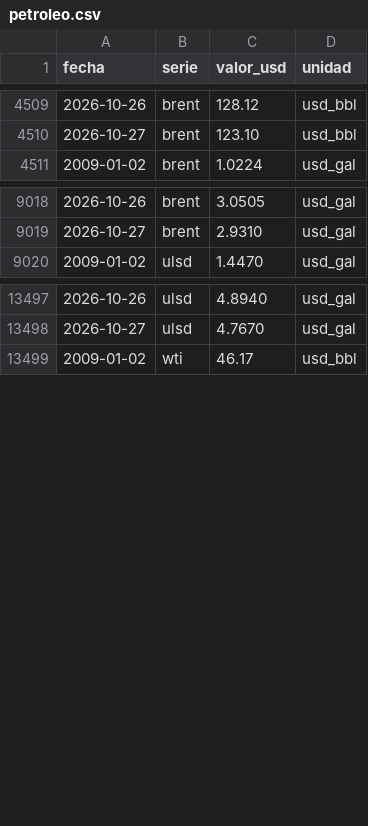
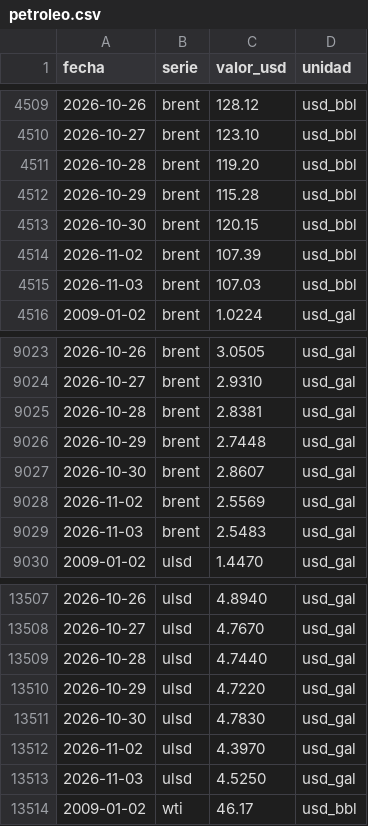
Before and after one commit to alanhlopez/petropar-tracker, a CSV file: data/petroleo.csv, drawn as a sheet; only a part is shown, gaps mark what is left out; the diff covers the shown part only.

```diff
--- a/data/petroleo.csv
+++ b/data/petroleo.csv
@@ -4510,2 +4510,7 @@ fecha,serie,valor_usd,unidad
 2026-10-27,brent,123.10,usd_bbl
+2026-10-28,brent,119.20,usd_bbl
+2026-10-29,brent,115.28,usd_bbl
+2026-10-30,brent,120.15,usd_bbl
+2026-11-02,brent,107.39,usd_bbl
+2026-11-03,brent,107.03,usd_bbl
 2009-01-02,brent,1.0224,usd_gal
@@ -9019,2 +9024,7 @@ fecha,serie,valor_usd,unidad
 2026-10-27,brent,2.9310,usd_gal
+2026-10-28,brent,2.8381,usd_gal
+2026-10-29,brent,2.7448,usd_gal
+2026-10-30,brent,2.8607,usd_gal
+2026-11-02,brent,2.5569,usd_gal
+2026-11-03,brent,2.5483,usd_gal
 2009-01-02,ulsd,1.4470,usd_gal
@@ -13498,2 +13508,7 @@ fecha,serie,valor_usd,unidad
 2026-10-27,ulsd,4.7670,usd_gal
+2026-10-28,ulsd,4.7440,usd_gal
+2026-10-29,ulsd,4.7220,usd_gal
+2026-10-30,ulsd,4.7830,usd_gal
+2026-11-02,ulsd,4.3970,usd_gal
+2026-11-03,ulsd,4.5250,usd_gal
 2009-01-02,wti,46.17,usd_bbl
```
Also changed, not shown: 10 added rows elsewhere in this file, data/tipo_cambio.csv, 1 other file.
